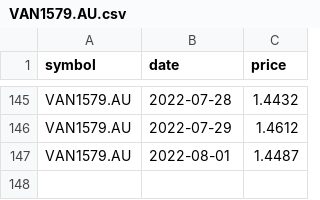
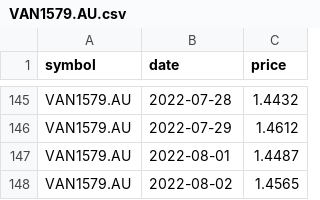
Before and after one commit to lihop/fund-scraper, a CSV file: VAN1579.AU.csv, drawn as a sheet; only a part is shown, gaps mark what is left out; the diff names each change by its address in the sheet, - before the commit and + after, or states it on an @@ line.

```diff
--- a/VAN1579.AU.csv
+++ b/VAN1579.AU.csv
+row 148: VAN1579.AU | 2022-08-02 | 1.4565
```
Also changed, not shown: 2 other files.
